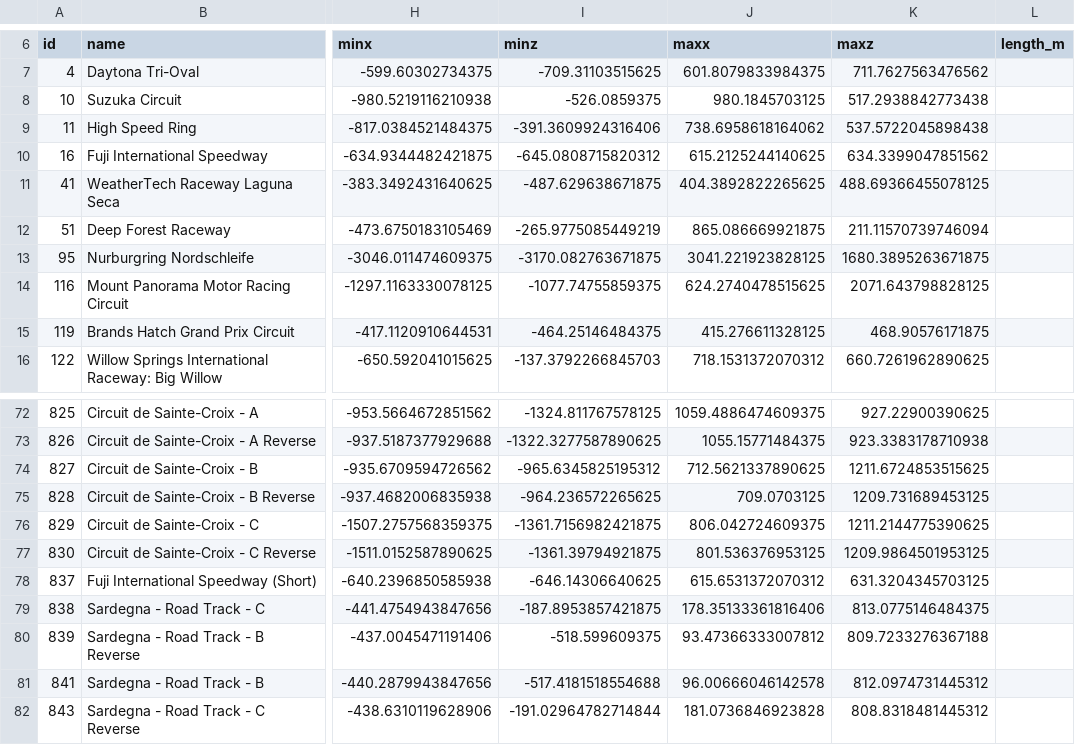
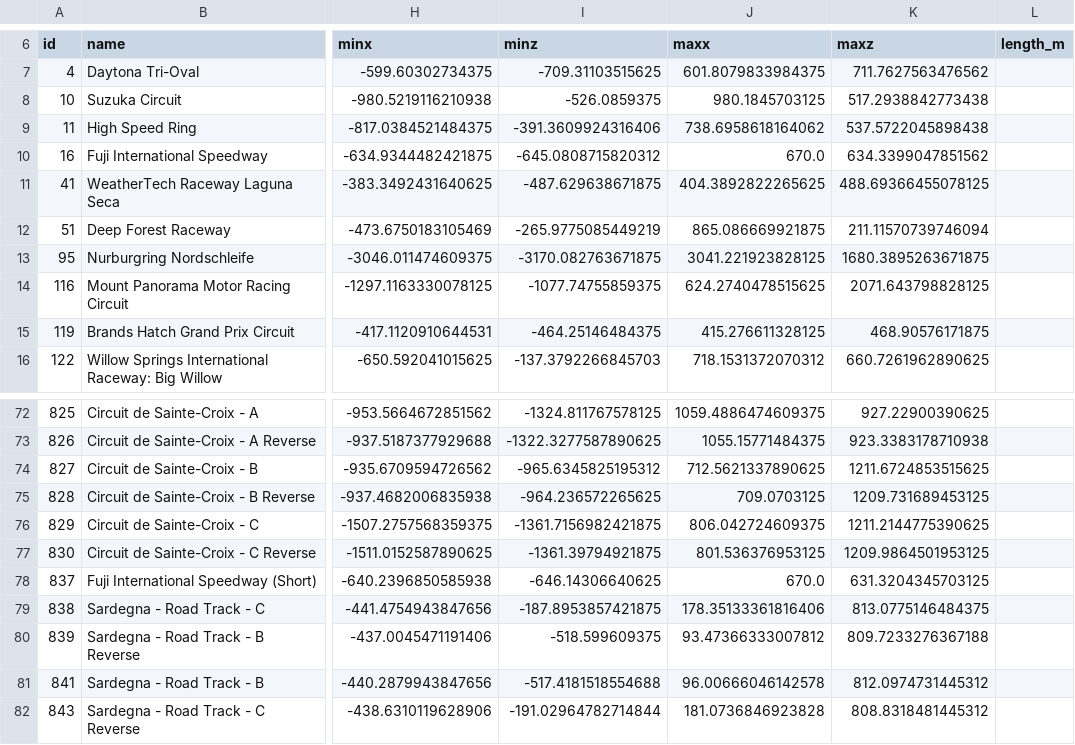
Before and after one commit to those-who-run/ecu, a CSV file: internal/track/tracks.csv, drawn as a sheet; only a part is shown, gaps mark what is left out; the diff names each change by its address in the sheet, - before the commit and + after, or states it on an @@ line.

```diff
--- a/internal/track/tracks.csv
+++ b/internal/track/tracks.csv
-J10 (maxx): 615.2125244140625
+J10 (maxx): 670.0
-J78 (maxx): 615.6531372070312
+J78 (maxx): 670.0
```
Also changed, not shown: 25 other files.
